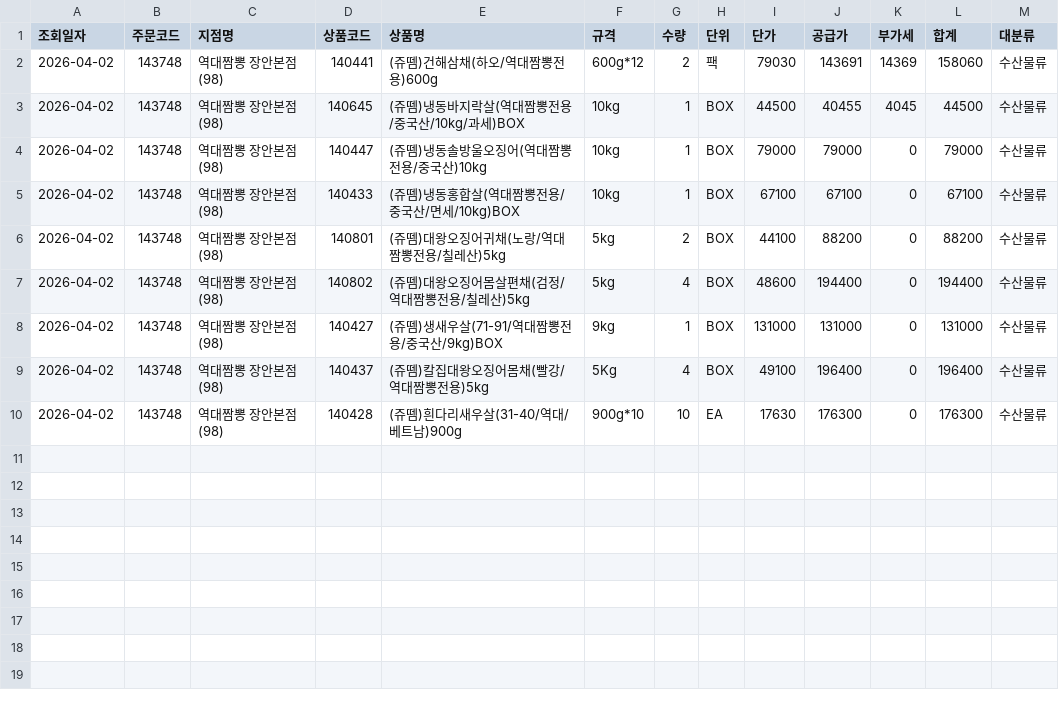
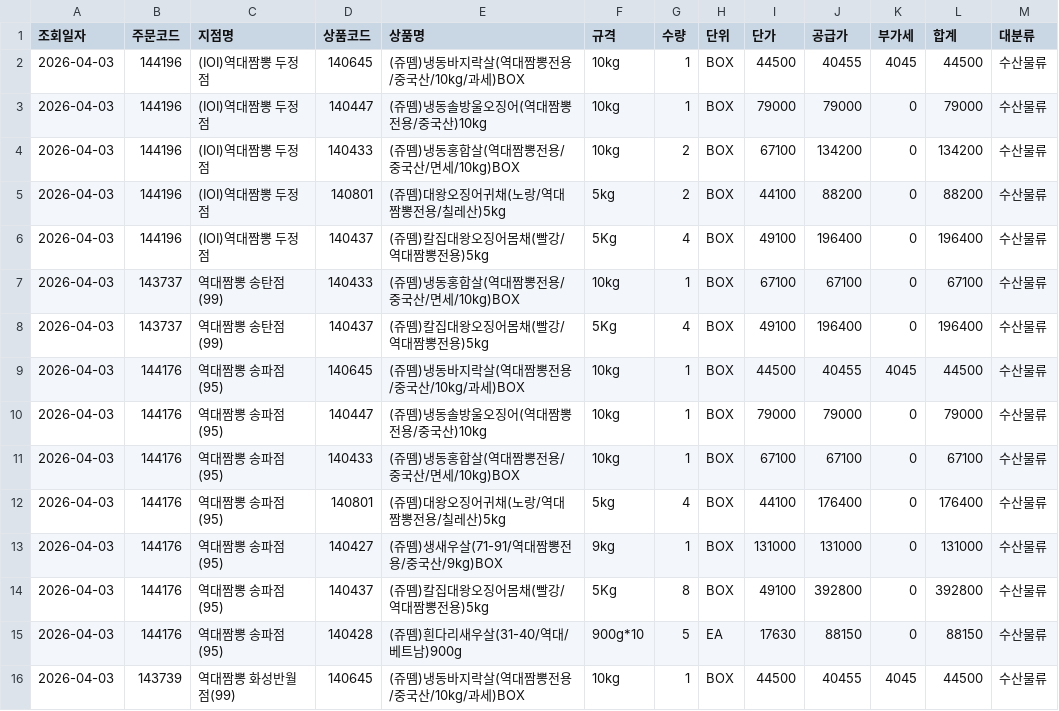
Before and after one commit to dampd21/Sajodaerim, a CSV file: output/by_category/수산물류.csv, drawn as a sheet.

```diff
--- a/output/by_category/수산물류.csv
+++ b/output/by_category/수산물류.csv
@@ -1,10 +1,16 @@
 조회일자,주문코드,지점명,상품코드,상품명,규격,수량,단위,단가,공급가,부가세,합계,대분류
-2026-04-02,143748,역대짬뽕 장안본점(98),140441,(쥬뗌)건해삼채(하오/역대짬뽕전용)600g,600g*12,2,팩,79030,143691,14369,158060,수산물류
-2026-04-02,143748,역대짬뽕 장안본점(98),140645,(쥬뗌)냉동바지락살(역대짬뽕전용/중국산/10kg/과세)BOX,10kg,1,BOX,44500,40455,4045,44500,수산물류
-2026-04-02,143748,역대짬뽕 장안본점(98),140447,(쥬뗌)냉동솔방울오징어(역대짬뽕전용/중국산)10kg,10kg,1,BOX,79000,79000,0,79000,수산물류
-2026-04-02,143748,역대짬뽕 장안본점(98),140433,(쥬뗌)냉동홍합살(역대짬뽕전용/중국산/면세/10kg)BOX,10kg,1,BOX,67100,67100,0,67100,수산물류
-2026-04-02,143748,역대짬뽕 장안본점(98),140801,(쥬뗌)대왕오징어귀채(노랑/역대짬뽕전용/칠레산)5kg,5kg,2,BOX,44100,88200,0,88200,수산물류
-2026-04-02,143748,역대짬뽕 장안본점(98),140802,(쥬뗌)대왕오징어몸살편채(검정/역대짬뽕전용/칠레산)5kg,5kg,4,BOX,48600,194400,0,194400,수산물류
-2026-04-02,143748,역대짬뽕 장안본점(98),140427,(쥬뗌)생새우살(71-91/역대짬뽕전용/중국산/9kg)BOX,9kg,1,BOX,131000,131000,0,131000,수산물류
-2026-04-02,143748,역대짬뽕 장안본점(98),140437,(쥬뗌)칼집대왕오징어몸채(빨강/역대짬뽕전용)5kg,5Kg,4,BOX,49100,196400,0,196400,수산물류
-2026-04-02,143748,역대짬뽕 장안본점(98),140428,(쥬뗌)흰다리새우살(31-40/역대/베트남)900g,900g*10,10,EA,17630,176300,0,176300,수산물류
+2026-04-03,144196,(IOI)역대짬뽕 두정점,140645,(쥬뗌)냉동바지락살(역대짬뽕전용/중국산/10kg/과세)BOX,10kg,1,BOX,44500,40455,4045,44500,수산물류
+2026-04-03,144196,(IOI)역대짬뽕 두정점,140447,(쥬뗌)냉동솔방울오징어(역대짬뽕전용/중국산)10kg,10kg,1,BOX,79000,79000,0,79000,수산물류
+2026-04-03,144196,(IOI)역대짬뽕 두정점,140433,(쥬뗌)냉동홍합살(역대짬뽕전용/중국산/면세/10kg)BOX,10kg,2,BOX,67100,134200,0,134200,수산물류
+2026-04-03,144196,(IOI)역대짬뽕 두정점,140801,(쥬뗌)대왕오징어귀채(노랑/역대짬뽕전용/칠레산)5kg,5kg,2,BOX,44100,88200,0,88200,수산물류
+2026-04-03,144196,(IOI)역대짬뽕 두정점,140437,(쥬뗌)칼집대왕오징어몸채(빨강/역대짬뽕전용)5kg,5Kg,4,BOX,49100,196400,0,196400,수산물류
+2026-04-03,143737,역대짬뽕 송탄점(99),140433,(쥬뗌)냉동홍합살(역대짬뽕전용/중국산/면세/10kg)BOX,10kg,1,BOX,67100,67100,0,67100,수산물류
+2026-04-03,143737,역대짬뽕 송탄점(99),140437,(쥬뗌)칼집대왕오징어몸채(빨강/역대짬뽕전용)5kg,5Kg,4,BOX,49100,196400,0,196400,수산물류
+2026-04-03,144176,역대짬뽕 송파점(95),140645,(쥬뗌)냉동바지락살(역대짬뽕전용/중국산/10kg/과세)BOX,10kg,1,BOX,44500,40455,4045,44500,수산물류
+2026-04-03,144176,역대짬뽕 송파점(95),140447,(쥬뗌)냉동솔방울오징어(역대짬뽕전용/중국산)10kg,10kg,1,BOX,79000,79000,0,79000,수산물류
+2026-04-03,144176,역대짬뽕 송파점(95),140433,(쥬뗌)냉동홍합살(역대짬뽕전용/중국산/면세/10kg)BOX,10kg,1,BOX,67100,67100,0,67100,수산물류
+2026-04-03,144176,역대짬뽕 송파점(95),140801,(쥬뗌)대왕오징어귀채(노랑/역대짬뽕전용/칠레산)5kg,5kg,4,BOX,44100,176400,0,176400,수산물류
+2026-04-03,144176,역대짬뽕 송파점(95),140427,(쥬뗌)생새우살(71-91/역대짬뽕전용/중국산/9kg)BOX,9kg,1,BOX,131000,131000,0,131000,수산물류
+2026-04-03,144176,역대짬뽕 송파점(95),140437,(쥬뗌)칼집대왕오징어몸채(빨강/역대짬뽕전용)5kg,5Kg,8,BOX,49100,392800,0,392800,수산물류
+2026-04-03,144176,역대짬뽕 송파점(95),140428,(쥬뗌)흰다리새우살(31-40/역대/베트남)900g,900g*10,5,EA,17630,88150,0,88150,수산물류
+2026-04-03,143739,역대짬뽕 화성반월점(99),140645,(쥬뗌)냉동바지락살(역대짬뽕전용/중국산/10kg/과세)BOX,10kg,1,BOX,44500,40455,4045,44500,수산물류
```
Also changed, not shown: output/by_category/농산물류.csv, output/by_category/용품류.csv, 11 other files.
